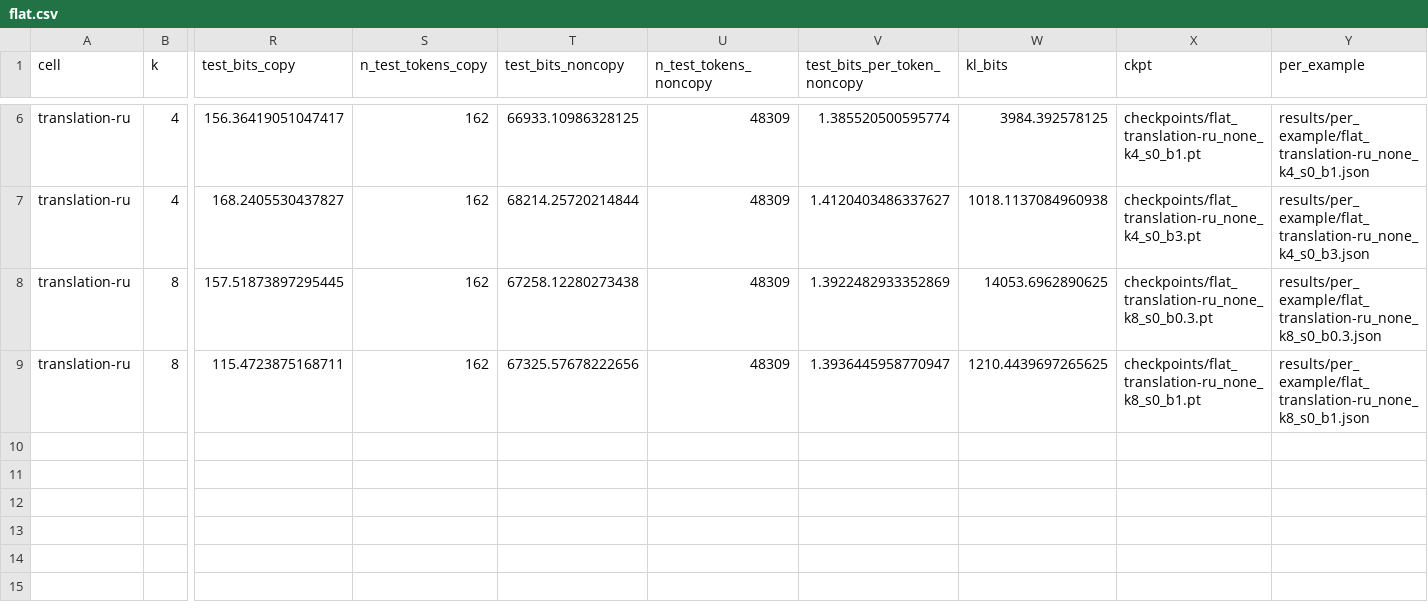
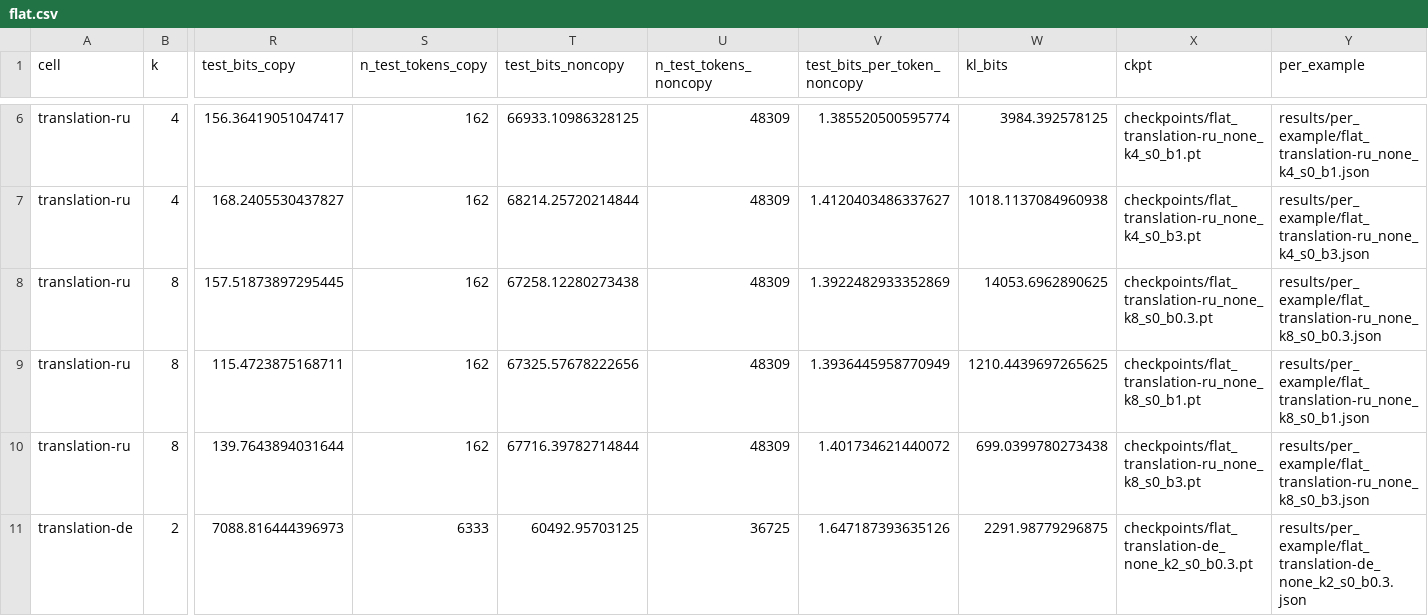
Before and after one commit to sirotenkogeorgii/prefix-programs, a CSV file: results_sync/flat.csv, drawn as a sheet; only a part is shown, gaps mark what is left out; rows hold the shown columns only; the diff names each change by its address in the sheet, - before the commit and + after, or states it on an @@ line.

Commit message:
Sync results from Colab

```diff
--- a/results_sync/flat.csv
+++ b/results_sync/flat.csv
-V9 (test_bits_per_token_noncopy): 1.3936445958770947
+V9 (test_bits_per_token_noncopy): 1.3936445958770949
+row 10: translation-ru | 8 | 139.7643894031644 | 162 | 67716.39782714844 | 48309 | 1.401734621440072 | 699.0399780273438 | checkpoints/flat_translation-ru_none_k8_s0_b3.pt | results/per_example/flat_translation-ru_none_k8_s0_b3.json
+row 11: translation-de | 2 | 7088.816444396973 | 6333 | 60492.95703125 | 36725 | 1.647187393635126 | 2291.98779296875 | checkpoints/flat_translation-de_none_k2_s0_b0.3.pt | results/per_example/flat_translation-de_none_k2_s0_b0.3.json
```
Also changed, not shown: 4 other files.
